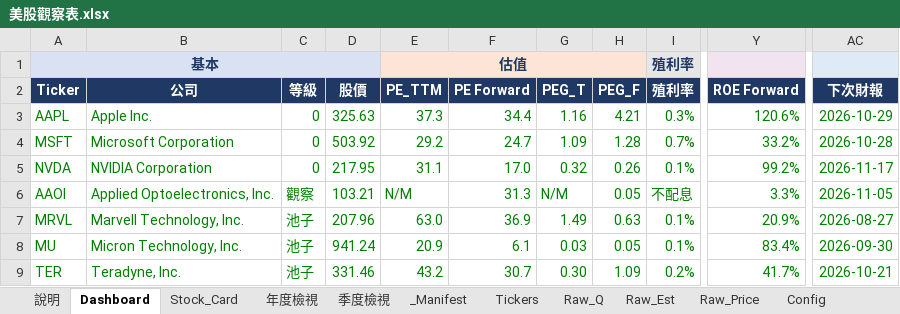
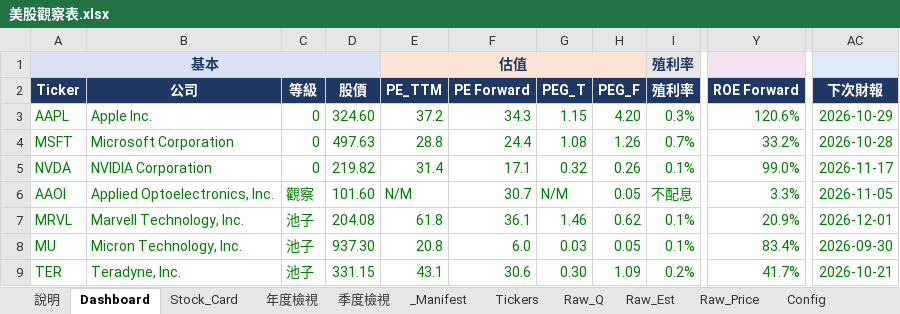
Before and after one commit to Kira11-ja/stocktracker, an Excel workbook: 美股觀察表.xlsx, sheet Dashboard, drawn as a sheet; only a part is shown, gaps mark what is left out; values as stored, in another font and other column widths than the file's, no borders; charts and pictures and conditional formats not drawn; the diff covers the shown part only; the diff names each change by its address in the sheet, - before the commit and + after, or states it on an @@ line.

```diff
--- a/美股觀察表.xlsx (sheet Dashboard)
+++ b/美股觀察表.xlsx (sheet Dashboard)
-D3 (股價): 325.63
+D3 (股價): 324.60
-E3 (PE_TTM): 37.3
+E3 (PE_TTM): 37.2
-F3 (PE Forward): 34.4
+F3 (PE Forward): 34.3
-G3 (PEG_T): 1.16
+G3 (PEG_T): 1.15
-H3 (PEG_F): 4.21
+H3 (PEG_F): 4.20
-D4 (股價): 503.92
+D4 (股價): 497.63
-E4 (PE_TTM): 29.2
+E4 (PE_TTM): 28.8
-F4 (PE Forward): 24.7
+F4 (PE Forward): 24.4
-G4 (PEG_T): 1.09
+G4 (PEG_T): 1.08
-H4 (PEG_F): 1.28
+H4 (PEG_F): 1.26
-D5 (股價): 217.95
+D5 (股價): 219.82
-E5 (PE_TTM): 31.1
+E5 (PE_TTM): 31.4
-F5 (PE Forward): 17.0
+F5 (PE Forward): 17.1
-Y5 (ROE Forward): 99.2%
+Y5 (ROE Forward): 99.0%
-D6 (股價): 103.21
+D6 (股價): 101.60
-F6 (PE Forward): 31.3
+F6 (PE Forward): 30.7
-D7 (股價): 207.96
+D7 (股價): 204.08
-E7 (PE_TTM): 63.0
+E7 (PE_TTM): 61.8
-F7 (PE Forward): 36.9
+F7 (PE Forward): 36.1
-G7 (PEG_T): 1.49
+G7 (PEG_T): 1.46
-H7 (PEG_F): 0.63
+H7 (PEG_F): 0.62
-AC7 (下次財報): 2026-08-27
+AC7 (下次財報): 2026-12-01
-D8 (股價): 941.24
+D8 (股價): 937.30
-E8 (PE_TTM): 20.9
+E8 (PE_TTM): 20.8
-F8 (PE Forward): 6.1
+F8 (PE Forward): 6.0
-D9 (股價): 331.46
+D9 (股價): 331.15
-E9 (PE_TTM): 43.2
+E9 (PE_TTM): 43.1
-F9 (PE Forward): 30.7
+F9 (PE Forward): 30.6
```
Also changed, not shown: 46 edited cells elsewhere in this sheet, sheet Raw_Q, sheet Raw_Price, sheet _Manifest, sheet Raw_Est, sheet Stock_Card, sheet 年度檢視, 1 more sheet, 8 other files.
